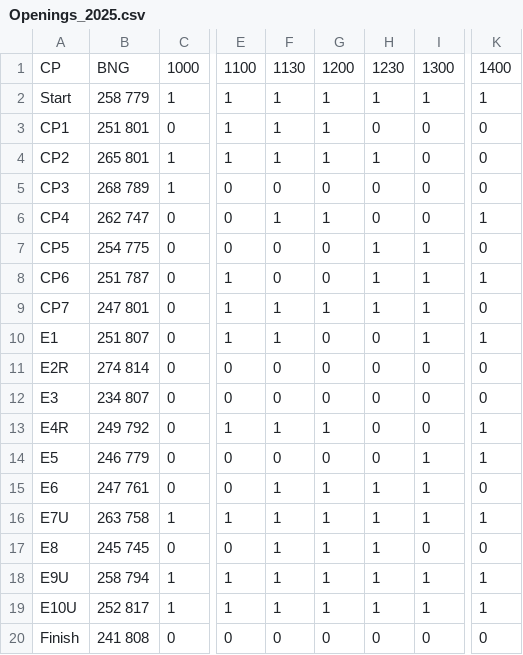
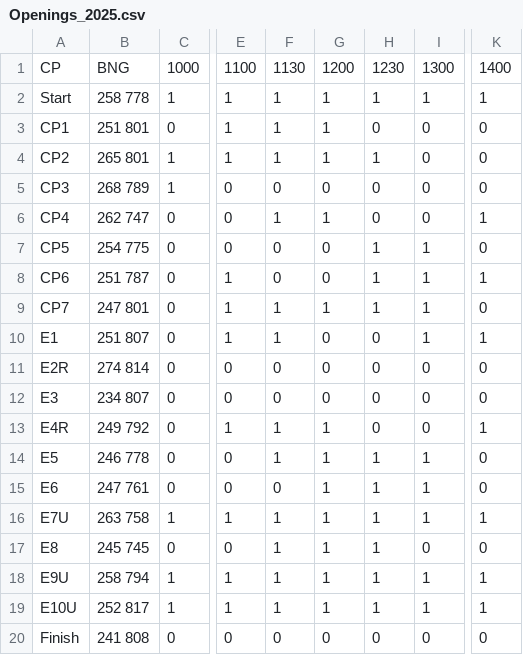
Before and after one commit to cyclopsgd/Dovetrek, a CSV file: CheckpointData/Openings_2025.csv, drawn as a sheet; only a part is shown, gaps mark what is left out; the diff names each change by its address in the sheet, - before the commit and + after, or states it on an @@ line.

Commit message:
Update Openings_2025.csv
Checkpoint opening time change for explorer cp

```diff
--- a/CheckpointData/Openings_2025.csv
+++ b/CheckpointData/Openings_2025.csv
-B2: 258 779
+B2: 258 778
-B14: 246 779
+B14: 246 778
-F14: 0
+F14: 1
-G14: 0
+G14: 1
-H14: 0
+H14: 1
-K14: 1
+K14: 0
-F15: 1
+F15: 0
```
